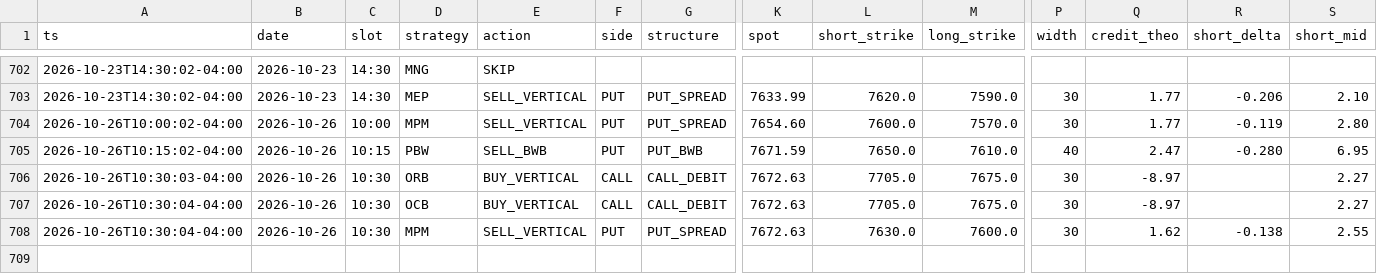
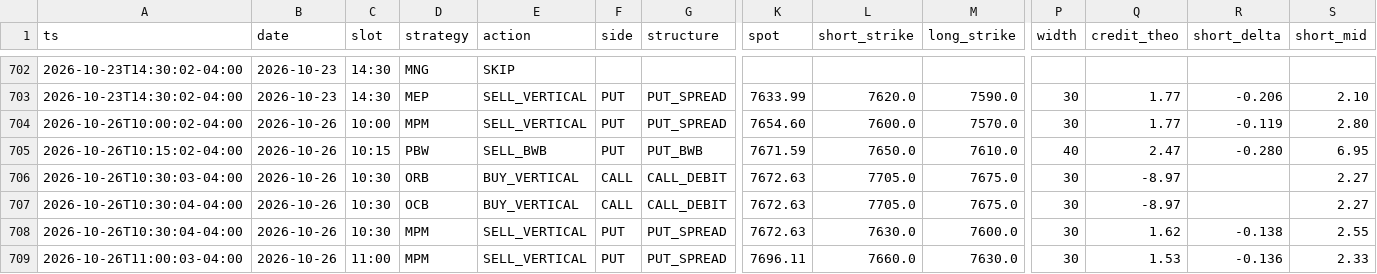
Before and after one commit to alwahedi-netizen/spx-0DTE-v1, a CSV file: data/paper/signals.csv, drawn as a sheet; only a part is shown, gaps mark what is left out; rows hold the shown columns only; the diff names each change by its address in the sheet, - before the commit and + after, or states it on an @@ line.

```diff
--- a/data/paper/signals.csv
+++ b/data/paper/signals.csv
+row 709: 2026-10-26T11:00:03-04:00 | 2026-10-26 | 11:00 | MPM | SELL_VERTICAL | PUT | PUT_SPREAD | 7696.11 | 7660.0 | 7630.0 | 30 | 1.53 | -0.136 | 2.33
```
Also changed, not shown: data/paper/positions.csv, 2 other files.
